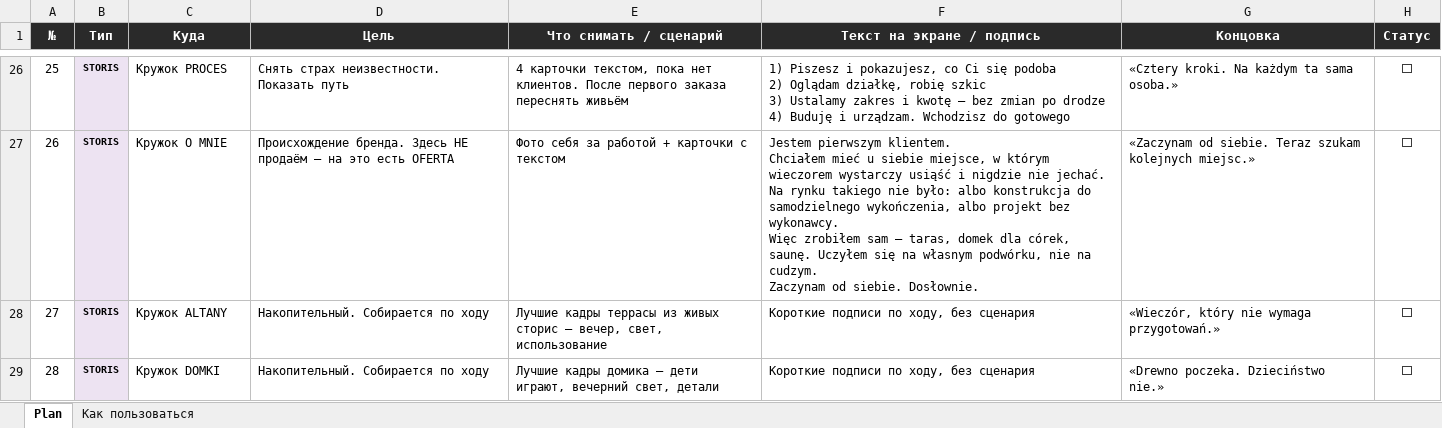
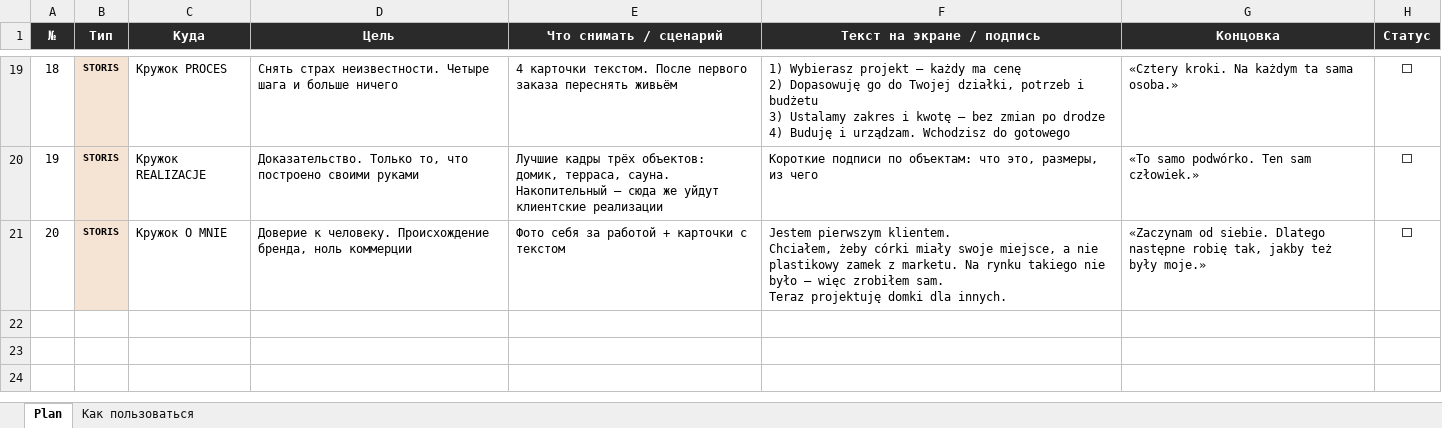
Before and after one commit to archalexpavlov/PavlovWoodAndSoul, an Excel workbook: Instagram/PAVLOV_content_plan.xlsx, sheet Plan, drawn as a sheet; only a part is shown, gaps mark what is left out; values as stored, in another font and other column widths than the file's, no borders; removed rows and columns are numbered as before the commit, all else as after; ↵ is a line break in a cell; the diff covers the shown part only; the diff names each change by its address in the sheet, - before the commit and + after, or states it on an @@ line.

```diff
--- a/Instagram/PAVLOV_content_plan.xlsx (sheet Plan)
+++ b/Instagram/PAVLOV_content_plan.xlsx (sheet Plan)
@@ column A (№) renumbered between rows 3 and 21 @@
-B19 fill: #EDE3F2
+B19 fill: #F5E3D3
-D19 (Цель): …страх неизвестности. Показать путь
+D19 (Цель): …страх неизвестности. Четыре шага и больше ничего
-E19 (Что снимать / сценарий): 4 карточки текстом, пока нет клиентов. После первого…
+E19 (Что снимать / сценарий): 4 карточки текстом. После первого…
-F19 (Текст на экране / подпись): 1) Piszesz i pokazujesz, co Ci się podoba ↵ 2) Oglądam działkę, robię szkic ↵ 3) Ustalamy…
+F19 (Текст на экране / подпись): 1) Wybierasz projekt — każdy ma cenę ↵ 2) Dopasowuję go do Twojej działki, potrzeb i budżetu ↵ 3) Ustalamy…
+row 20: 19 | STORIS | Кружок REALIZACJE | Доказательство. Только то, что построено своими руками | Лучшие кадры трёх объектов: домик, терраса, сауна. Накопительный — сюда же уйдут клиентские реализации | Короткие подписи по объектам: что это, размеры, из чего | «To samo podwórko. Ten sam człowiek.» | ⬜
-B21 fill: #EDE3F2
+B21 fill: #F5E3D3
-D21 (Цель): Происхождение бренда. Здесь НЕ продаём — на это есть OFERTA
+D21 (Цель): Доверие к человеку. Происхождение бренда, ноль коммерции
-F21 (Текст на экране / подпись): …pierwszym klientem. ↵ Chciałem mieć u siebie miejsce, w którym wieczorem wystarczy usiąść i nigdzie nie jechać. Na rynku takiego nie było: albo konstrukcja do samodzielnego wykończenia, albo projekt bez wykonawcy. ↵ Więc zrobiłem sam — taras, domek dla córek, saunę. Uczyłem się na własnym podwórku, nie na cudzym. ↵ Zaczynam od siebie. Dosłownie.
+F21 (Текст на экране / подпись): …pierwszym klientem. ↵ Chciałem, żeby córki miały swoje miejsce, a nie plastikowy zamek z marketu. Na rynku takiego nie było — więc zrobiłem sam. ↵ Teraz projektuję domki dla innych.
-G21 (Концовка): …od siebie. Teraz szukam kolejnych miejsc.»
+G21 (Концовка): …od siebie. Dlatego następne robię tak, jakby też były moje.»
-row 28: 27 | STORIS | Кружок ALTANY | Накопительный. Собирается по ходу | Лучшие кадры террасы из живых сторис — вечер, свет, использование | Короткие подписи по ходу, без сценария | «Wieczór, który nie wymaga przygotowań.» | ⬜
-row 29: 28 | STORIS | Кружок DOMKI | Накопительный. Собирается по ходу | Лучшие кадры домика — дети играют, вечерний свет, детали | Короткие подписи по ходу, без сценария | «Drewno poczeka. Dzieciństwo nie.» | ⬜
```
Also changed, not shown: 8 added rows, 15 removed rows, 38 edited cells and cell formats elsewhere in this sheet, sheet Как пользоваться, 9 other files.
